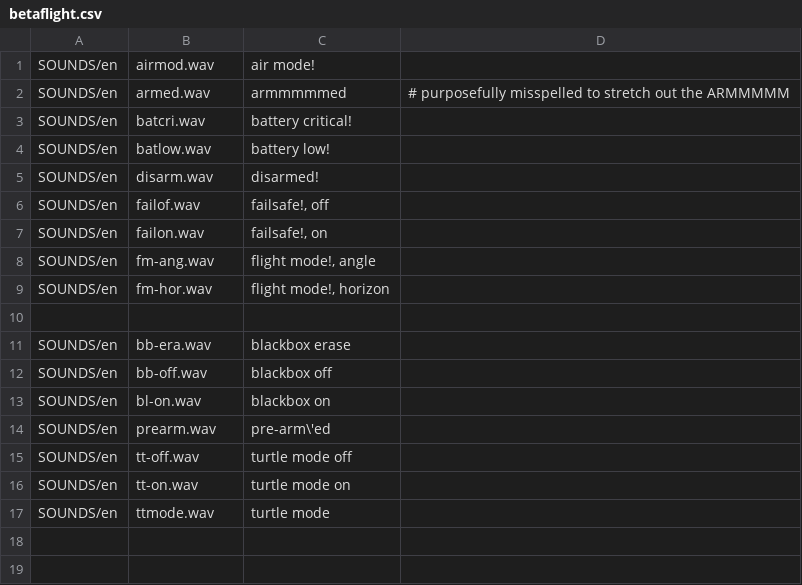
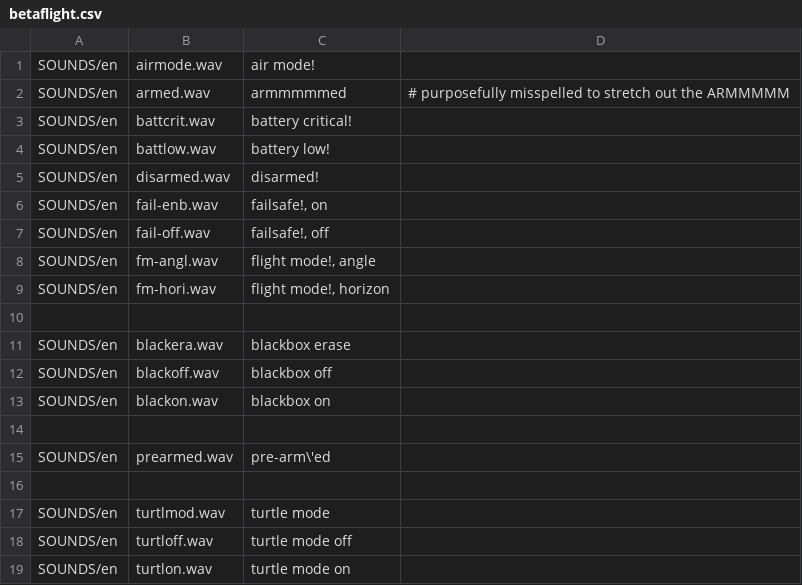
Before and after one commit to boscomonkey/opentx_voices, a CSV file: betaflight.csv, drawn as a sheet.

Commit message:
updated some betaflight .wav filenames to be more obvious

```diff
--- a/betaflight.csv
+++ b/betaflight.csv
@@ -1,17 +1,19 @@
-SOUNDS/en;airmod.wav;air mode!
+SOUNDS/en;airmode.wav;air mode!
 SOUNDS/en;armed.wav;armmmmmed;# purposefully misspelled to stretch out the ARMMMMM
-SOUNDS/en;batcri.wav;battery critical!
-SOUNDS/en;batlow.wav;battery low!
-SOUNDS/en;disarm.wav;disarmed!
-SOUNDS/en;failof.wav;failsafe!, off
-SOUNDS/en;failon.wav;failsafe!, on
-SOUNDS/en;fm-ang.wav;flight mode!, angle
-SOUNDS/en;fm-hor.wav;flight mode!, horizon
+SOUNDS/en;battcrit.wav;battery critical!
+SOUNDS/en;battlow.wav;battery low!
+SOUNDS/en;disarmed.wav;disarmed!
+SOUNDS/en;fail-enb.wav;failsafe!, on
+SOUNDS/en;fail-off.wav;failsafe!, off
+SOUNDS/en;fm-angl.wav;flight mode!, angle
+SOUNDS/en;fm-hori.wav;flight mode!, horizon
 
-SOUNDS/en;bb-era.wav;blackbox erase
-SOUNDS/en;bb-off.wav;blackbox off
-SOUNDS/en;bl-on.wav;blackbox on
-SOUNDS/en;prearm.wav;pre-arm\'ed
-SOUNDS/en;tt-off.wav;turtle mode off
-SOUNDS/en;tt-on.wav;turtle mode on
-SOUNDS/en;ttmode.wav;turtle mode
+SOUNDS/en;blackera.wav;blackbox erase
+SOUNDS/en;blackoff.wav;blackbox off
+SOUNDS/en;blackon.wav;blackbox on
+
+SOUNDS/en;prearmed.wav;pre-arm\'ed
+
+SOUNDS/en;turtlmod.wav;turtle mode
+SOUNDS/en;turtloff.wav;turtle mode off
+SOUNDS/en;turtlon.wav;turtle mode on
```
